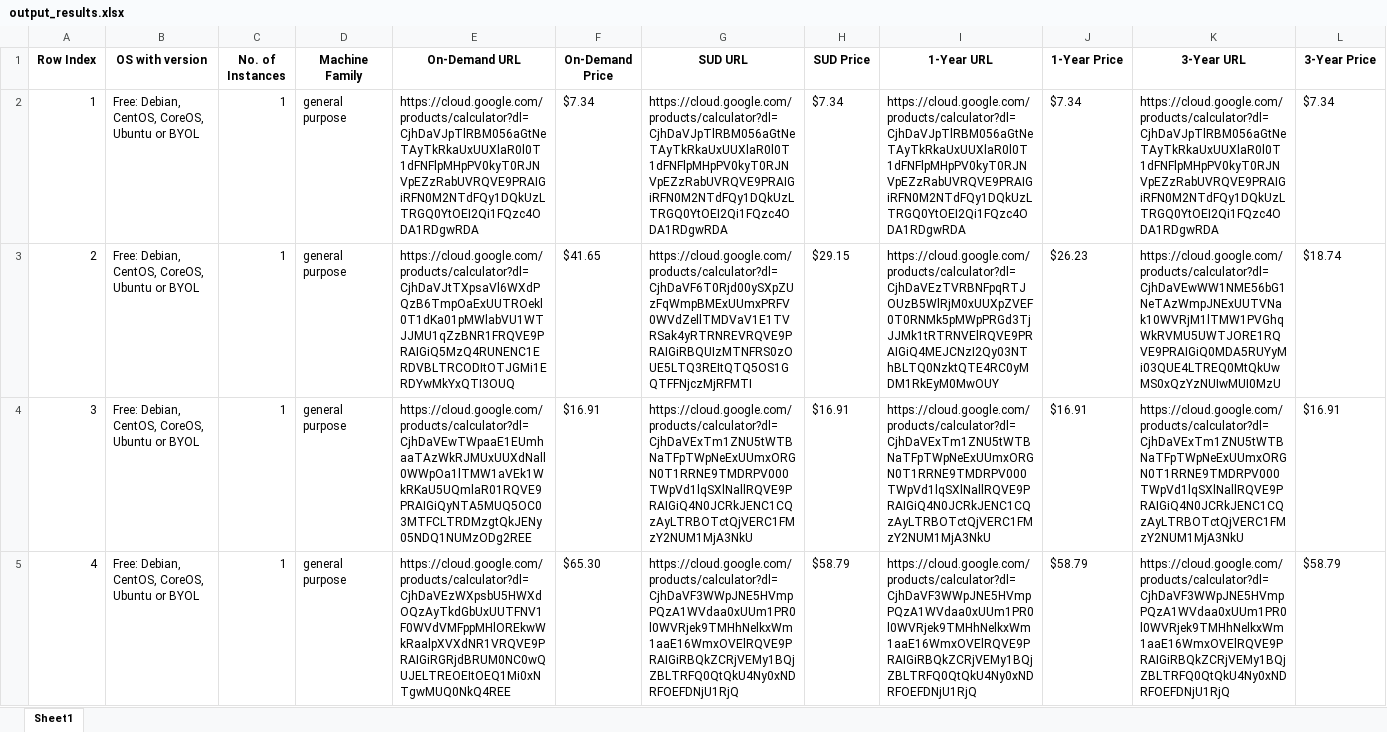
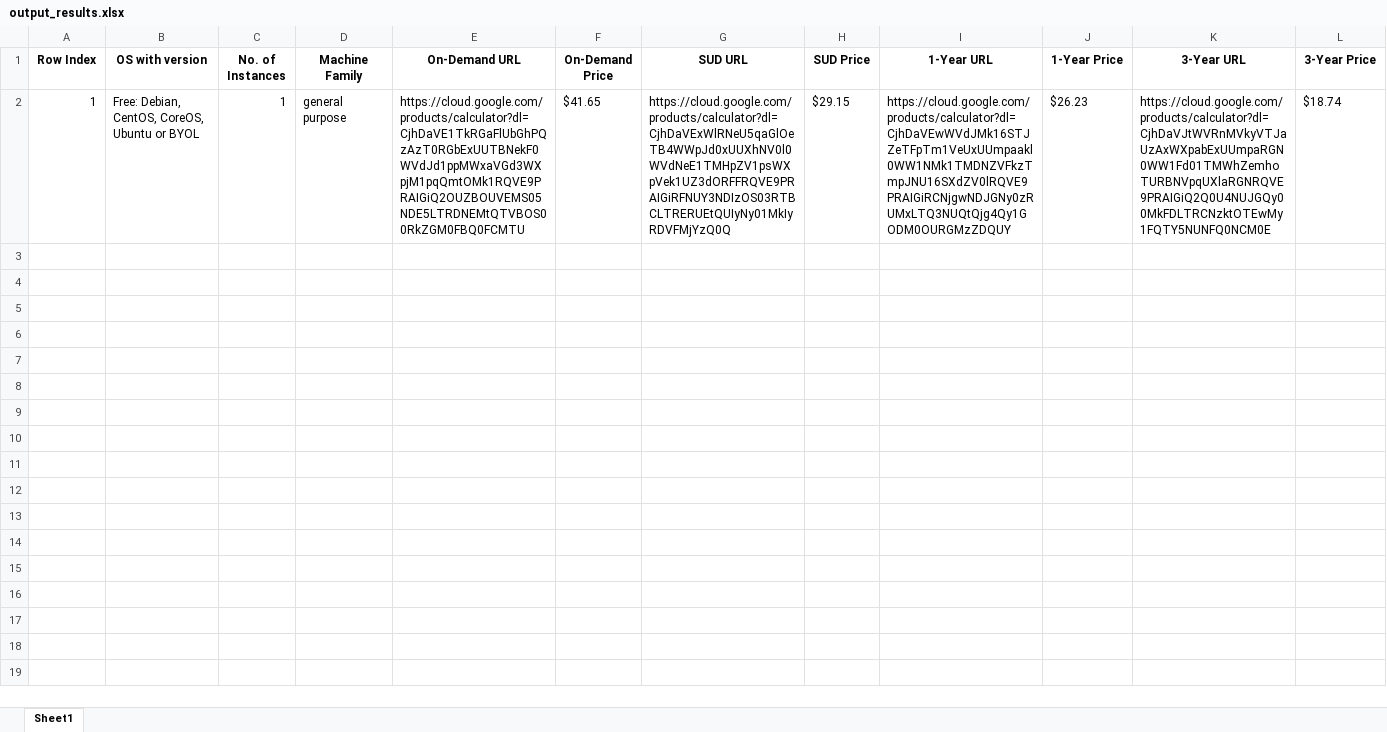
Before and after one commit to Srujan-rai/Compute_Calculator, an Excel workbook: output_results.xlsx, sheet Sheet1, drawn as a sheet; values as stored, in another font and other column widths than the file's, no borders; removed rows and columns are numbered as before the commit, all else as after; the diff names each change by its address in the sheet, - before the commit and + after, or states it on an @@ line.

```diff
--- a/output_results.xlsx (sheet Sheet1)
+++ b/output_results.xlsx (sheet Sheet1)
-row 2: 1 | Free: Debian, CentOS, CoreOS, Ubuntu or BYOL | 1 | general purpose | https://cloud.google.com/products/calculator?dl=CjhDaVJpTlRBM056aGtNeTAyTkRkaUxUUXlaR0l0T1dFNFlpMHpPV0kyT0RJNVpEZzRabUVRQVE9PRAIGiRFN0M2NTdFQy1DQkUzLTRGQ0YtOEI2Qi1FQzc4ODA1RDgwRDA | $7.34 | https://cloud.google.com/products/calculator?dl=CjhDaVJpTlRBM056aGtNeTAyTkRkaUxUUXlaR0l0T1dFNFlpMHpPV0kyT0RJNVpEZzRabUVRQVE9PRAIGiRFN0M2NTdFQy1DQkUzLTRGQ0YtOEI2Qi1FQzc4ODA1RDgwRDA | $7.34 | https://cloud.google.com/products/calculator?dl=CjhDaVJpTlRBM056aGtNeTAyTkRkaUxUUXlaR0l0T1dFNFlpMHpPV0kyT0RJNVpEZzRabUVRQVE9PRAIGiRFN0M2NTdFQy1DQkUzLTRGQ0YtOEI2Qi1FQzc4ODA1RDgwRDA | $7.34 | https://cloud.google.com/products/calculator?dl=CjhDaVJpTlRBM056aGtNeTAyTkRkaUxUUXlaR0l0T1dFNFlpMHpPV0kyT0RJNVpEZzRabUVRQVE9PRAIGiRFN0M2NTdFQy1DQkUzLTRGQ0YtOEI2Qi1FQzc4ODA1RDgwRDA | $7.34
-A2 (Row Index): 2
+A2 (Row Index): 1
-E2 (On-Demand URL): https://cloud.google.com/products/calculator?dl=CjhDaVJtTXpsaVl6WXdPQzB6TmpOaExUUTROekl0T1dKa01pMWlabVU1WTJJMU1qZzBNR1FRQVE9PRAIGiQ5MzQ4RUNENC1ERDVBLTRCODItOTJGMi1ERDYwMkYxQTI3OUQ
+E2 (On-Demand URL): https://cloud.google.com/products/calculator?dl=CjhDaVE1TkRGaFlUbGhPQzAzT0RGbExUUTBNekF0WVdJd1ppMWxaVGd3WXpjM1pqQmtOMk1RQVE9PRAIGiQ2OUZBOUVEMS05NDE5LTRDNEMtQTVBOS00RkZGM0FBQ0FCMTU
-G2 (SUD URL): https://cloud.google.com/products/calculator?dl=CjhDaVF6T0Rjd00ySXpZUzFqWmpBMExUUmxPRFV0WVdZellTMDVaV1E1TVRSak4yRTRNREVRQVE9PRAIGiRBQUIzMTNFRS0zOUE5LTQ3REItQTQ5OS1GQTFFNjczMjRFMTI
+G2 (SUD URL): https://cloud.google.com/products/calculator?dl=CjhDaVExWlRNeU5qaGlOeTB4WWpJd0xUUXhNV0l0WVdNeE1TMHpZV1psWXpVek1UZ3dORFFRQVE9PRAIGiRFNUY3NDIzOS03RTBCLTRERUEtQUIyNy01MkIyRDVFMjYzQ0Q
-I2 (1-Year URL): https://cloud.google.com/products/calculator?dl=CjhDaVEzTVRBNFpqRTJOUzB5WlRjM0xUUXpZVEF0T0RNMk5pMWpPRGd3TjJJMk1tRTRNVElRQVE9PRAIGiQ4MEJCNzI2Qy03NThBLTQ0NzktQTE4RC0yMDM1RkEyM0MwOUY
+I2 (1-Year URL): https://cloud.google.com/products/calculator?dl=CjhDaVEwWVdJMk16STJZeTFpTm1VeUxUUmpaakl0WW1NMk1TMDNZVFkzTmpJNU16SXdZV0lRQVE9PRAIGiRCNjgwNDJGNy0zRUMxLTQ3NUQtQjg4Qy1GODM0OURGMzZDQUY
-K2 (3-Year URL): https://cloud.google.com/products/calculator?dl=CjhDaVEwWW1NME56bG1NeTAzWmpJNExUUTVNak10WVRjM1lTMW1PVGhqWkRVMU5UWTJORE1RQVE9PRAIGiQ0MDA5RUYyMi03QUE4LTREQ0MtQkUwMS0xQzYzNUIwMUI0MzU
+K2 (3-Year URL): https://cloud.google.com/products/calculator?dl=CjhDaVJtWVRnMVkyVTJaUzAxWXpabExUUmpaRGN0WW1Fd01TMWhZemhoTURBNVpqUXlaRGNRQVE9PRAIGiQ2Q0U4NUJGQy00MkFDLTRCNzktOTEwMy1FQTY5NUNFQ0NCM0E
-row 4: 3 | Free: Debian, CentOS, CoreOS, Ubuntu or BYOL | 1 | general purpose | https://cloud.google.com/products/calculator?dl=CjhDaVEwTWpaaE1EUmhaaTAzWkRJMUxUUXdNall0WWpOa1lTMW1aVEk1WkRKaU5UQmlaR01RQVE9PRAIGiQyNTA5MUQ5OC03MTFCLTRDMzgtQkJENy05NDQ1NUMzODg2REE | $16.91 | https://cloud.google.com/products/calculator?dl=CjhDaVExTm1ZNU5tWTBNaTFpTWpNeExUUmxORGN0T1RRNE9TMDRPV000TWpVd1lqSXlNallRQVE9PRAIGiQ4N0JCRkJENC1CQzAyLTRBOTctQjVERC1FMzY2NUM1MjA3NkU | $16.91 | https://cloud.google.com/products/calculator?dl=CjhDaVExTm1ZNU5tWTBNaTFpTWpNeExUUmxORGN0T1RRNE9TMDRPV000TWpVd1lqSXlNallRQVE9PRAIGiQ4N0JCRkJENC1CQzAyLTRBOTctQjVERC1FMzY2NUM1MjA3NkU | $16.91 | https://cloud.google.com/products/calculator?dl=CjhDaVExTm1ZNU5tWTBNaTFpTWpNeExUUmxORGN0T1RRNE9TMDRPV000TWpVd1lqSXlNallRQVE9PRAIGiQ4N0JCRkJENC1CQzAyLTRBOTctQjVERC1FMzY2NUM1MjA3NkU | $16.91
-row 5: 4 | Free: Debian, CentOS, CoreOS, Ubuntu or BYOL | 1 | general purpose | https://cloud.google.com/products/calculator?dl=CjhDaVEzWXpsbU5HWXdOQzAyTkdGbUxUUTFNV1F0WVdVMFppMHlOREkwWkRaalpXVXdNR1VRQVE9PRAIGiRGRjdBRUM0NC0wQUJELTREOEItOEQ1Mi0xNTgwMUQ0NkQ4REE | $65.30 | https://cloud.google.com/products/calculator?dl=CjhDaVF3WWpJNE5HVmpPQzA1WVdaa0xUUm1PR0l0WVRjek9TMHhNelkxWm1aaE16WmxOVElRQVE9PRAIGiRBQkZCRjVEMy1BQjZBLTRFQ0QtQkU4Ny0xNDRFOEFDNjU1RjQ | $58.79 | https://cloud.google.com/products/calculator?dl=CjhDaVF3WWpJNE5HVmpPQzA1WVdaa0xUUm1PR0l0WVRjek9TMHhNelkxWm1aaE16WmxOVElRQVE9PRAIGiRBQkZCRjVEMy1BQjZBLTRFQ0QtQkU4Ny0xNDRFOEFDNjU1RjQ | $58.79 | https://cloud.google.com/products/calculator?dl=CjhDaVF3WWpJNE5HVmpPQzA1WVdaa0xUUm1PR0l0WVRjek9TMHhNelkxWm1aaE16WmxOVElRQVE9PRAIGiRBQkZCRjVEMy1BQjZBLTRFQ0QtQkU4Ny0xNDRFOEFDNjU1RjQ | $58.79
```
Also changed, not shown: 6 other files.
